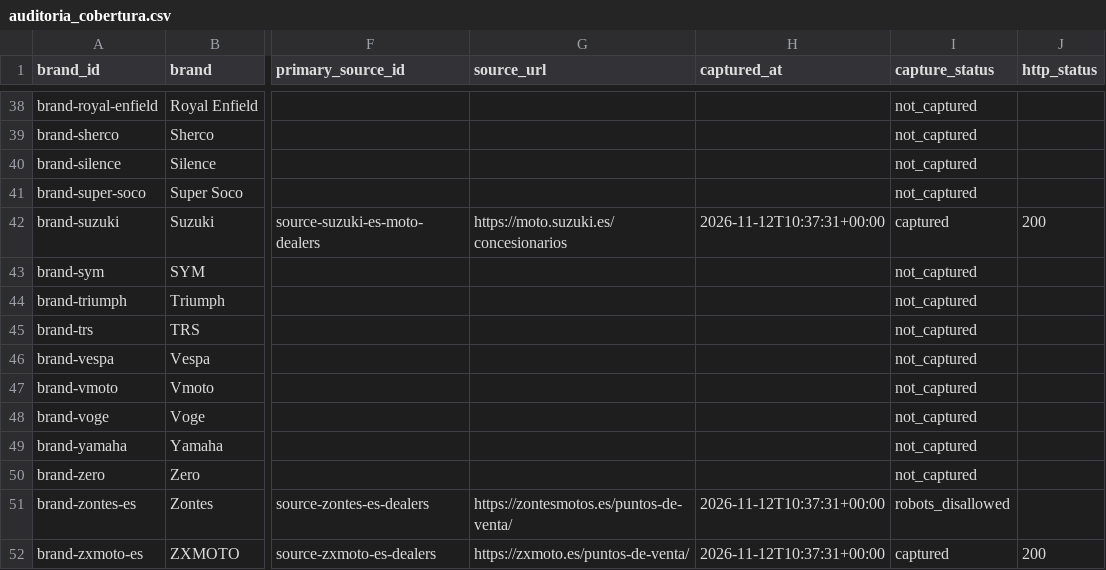
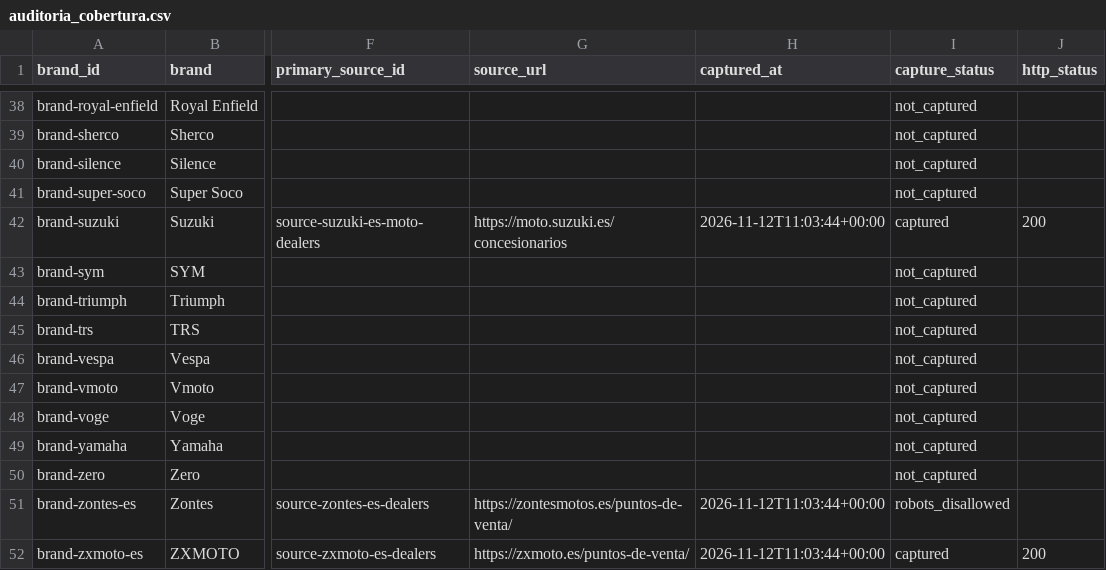
Before and after one commit to salmontotheiron-max/motocicletas, a CSV file: evidencias/red_comercial/auditoria_cobertura.csv, drawn as a sheet; only a part is shown, gaps mark what is left out; the diff names each change by its address in the sheet, - before the commit and + after, or states it on an @@ line.

```diff
--- a/evidencias/red_comercial/auditoria_cobertura.csv
+++ b/evidencias/red_comercial/auditoria_cobertura.csv
-H42 (captured_at): 2026-11-12T10:37:31+00:00
+H42 (captured_at): 2026-11-12T11:03:44+00:00
-H51:H52 (captured_at): 2026-11-12T10:37:31+00:00
+H51:H52 (captured_at): 2026-11-12T11:03:44+00:00
```
Also changed, not shown: 5 other files.
